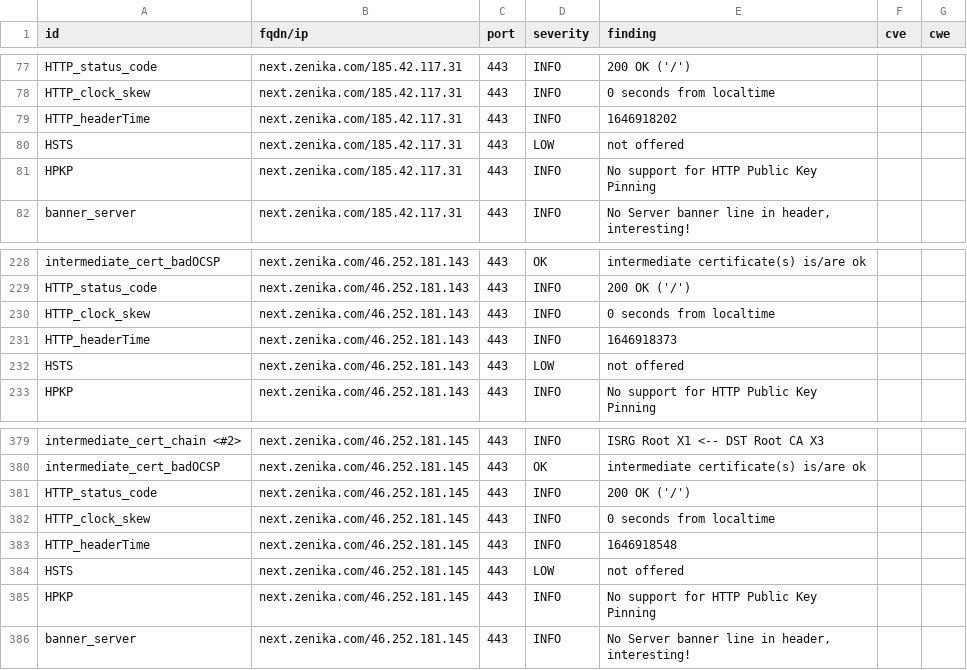
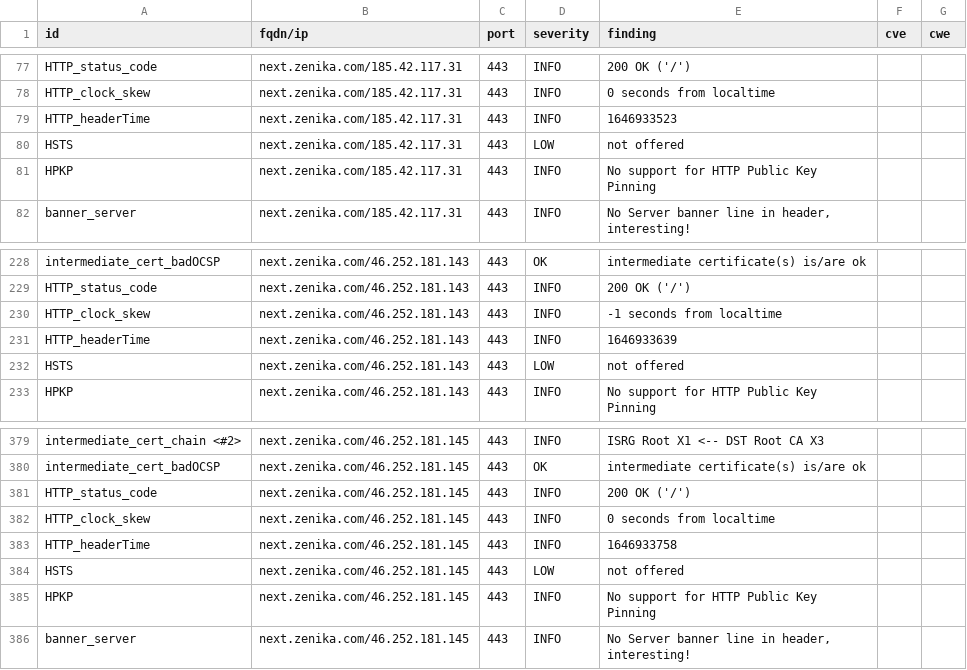
Before and after one commit to arthurzenika/dashlord-zenika, a CSV file: results/aHR0cHM6Ly9uZXh0LnplbmlrYS5jb20=/testssl.csv, drawn as a sheet; only a part is shown, gaps mark what is left out.

```diff
--- a/results/aHR0cHM6Ly9uZXh0LnplbmlrYS5jb20=/testssl.csv
+++ b/results/aHR0cHM6Ly9uZXh0LnplbmlrYS5jb20=/testssl.csv
@@ -78,3 +78,3 @@
 "HTTP_clock_skew","next.zenika.com/185.42.117.31","443","INFO","0 seconds from localtime","",""
-"HTTP_headerTime","next.zenika.com/185.42.117.31","443","INFO","1646918202","",""
+"HTTP_headerTime","next.zenika.com/185.42.117.31","443","INFO","1646933523","",""
 "HSTS","next.zenika.com/185.42.117.31","443","LOW","not offered","",""
@@ -229,4 +229,4 @@
 "HTTP_status_code","next.zenika.com/46.252.181.143","443","INFO","200 OK ('/')","",""
-"HTTP_clock_skew","next.zenika.com/46.252.181.143","443","INFO","0 seconds from localtime","",""
-"HTTP_headerTime","next.zenika.com/46.252.181.143","443","INFO","1646918373","",""
+"HTTP_clock_skew","next.zenika.com/46.252.181.143","443","INFO","-1 seconds from localtime","",""
+"HTTP_headerTime","next.zenika.com/46.252.181.143","443","INFO","1646933639","",""
 "HSTS","next.zenika.com/46.252.181.143","443","LOW","not offered","",""
@@ -382,3 +382,3 @@
 "HTTP_clock_skew","next.zenika.com/46.252.181.145","443","INFO","0 seconds from localtime","",""
-"HTTP_headerTime","next.zenika.com/46.252.181.145","443","INFO","1646918548","",""
+"HTTP_headerTime","next.zenika.com/46.252.181.145","443","INFO","1646933758","",""
 "HSTS","next.zenika.com/46.252.181.145","443","LOW","not offered","",""
```
Also changed, not shown: 15 other files.
